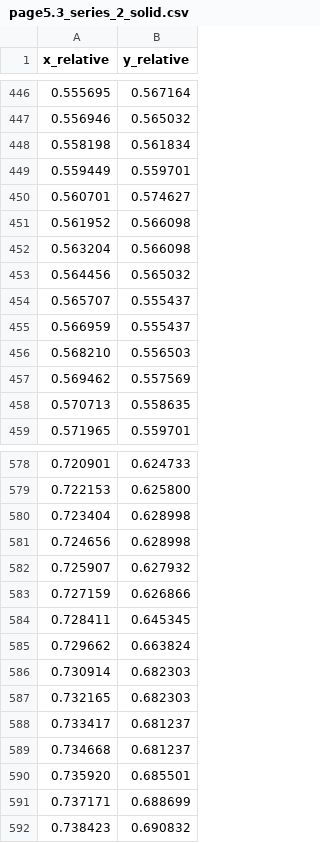
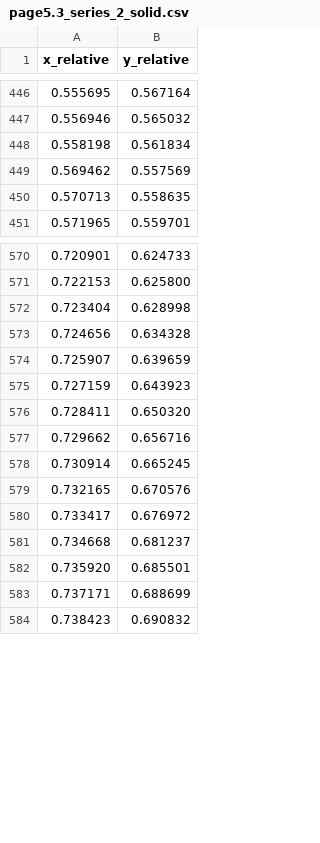
Before and after one commit to pst0312/AI_Digitizer_.1, a CSV file: output_pdf/Bryant - 1964 - Vibrational Spectrum of Sodium Azide Single Crystals 2/page_5/digitized/page5.3_series_2_solid.csv, drawn as a sheet; only a part is shown, gaps mark what is left out.

```diff
--- a/output_pdf/Bryant - 1964 - Vibrational Spectrum of Sodium Azide Single Crystals 2/page_5/digitized/page5.3_series_2_solid.csv
+++ b/output_pdf/Bryant - 1964 - Vibrational Spectrum of Sodium Azide Single Crystals 2/page_5/digitized/page5.3_series_2_solid.csv
@@ -448,10 +448,2 @@ x_relative,y_relative
 0.558198,0.561834
-0.559449,0.559701
-0.560701,0.574627
-0.561952,0.566098
-0.563204,0.566098
-0.564456,0.565032
-0.565707,0.555437
-0.566959,0.555437
-0.568210,0.556503
 0.569462,0.557569
@@ -580,10 +572,10 @@ x_relative,y_relative
 0.723404,0.628998
-0.724656,0.628998
-0.725907,0.627932
-0.727159,0.626866
-0.728411,0.645345
-0.729662,0.663824
-0.730914,0.682303
-0.732165,0.682303
-0.733417,0.681237
+0.724656,0.634328
+0.725907,0.639659
+0.727159,0.643923
+0.728411,0.650320
+0.729662,0.656716
+0.730914,0.665245
+0.732165,0.670576
+0.733417,0.676972
 0.734668,0.681237
```
Also changed, not shown: output_pdf/Bryant - 1964 - Vibrational Spectrum of Sodium Azide Single Crystals 2/page_5/digitized/page5.2_series_3_dashed.csv, output_pdf/Bryant - 1964 - Vibrational Spectrum of Sodium Azide Single Crystals 2/page_5/digitized/page5.2_series_4_dashed.csv, 22 other files.
